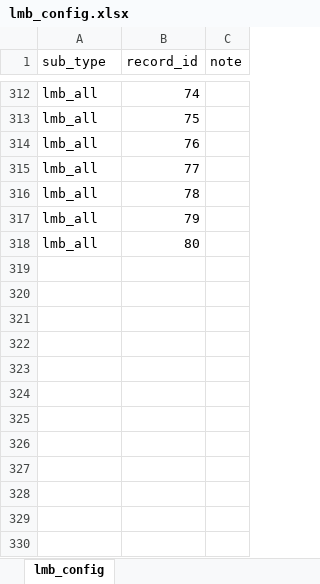
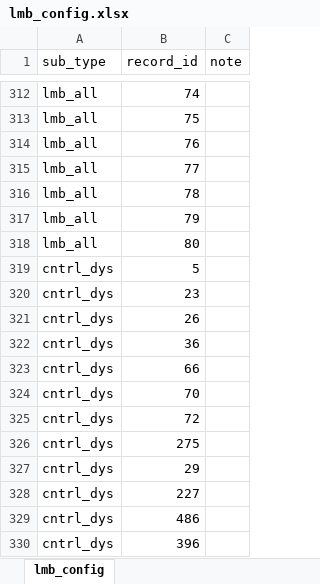
Before and after one commit to JieyinFeng/growthcurves, an Excel workbook: data/lmb_config.xlsx, sheet lmb_config, drawn as a sheet; only a part is shown, gaps mark what is left out; values as stored, in another font and other column widths than the file's, no borders; the diff names each change by its address in the sheet, - before the commit and + after, or states it on an @@ line.

```diff
--- a/data/lmb_config.xlsx (sheet lmb_config)
+++ b/data/lmb_config.xlsx (sheet lmb_config)
+row 319: cntrl_dys | 5
+row 320: cntrl_dys | 23
+row 321: cntrl_dys | 26
+row 322: cntrl_dys | 36
+row 323: cntrl_dys | 66
+row 324: cntrl_dys | 70
+row 325: cntrl_dys | 72
+row 326: cntrl_dys | 275
+row 327: cntrl_dys | 29
+row 328: cntrl_dys | 227
+row 329: cntrl_dys | 486
+row 330: cntrl_dys | 396
```
Also changed, not shown: data/lmb_data.xlsx, 14 other files.
